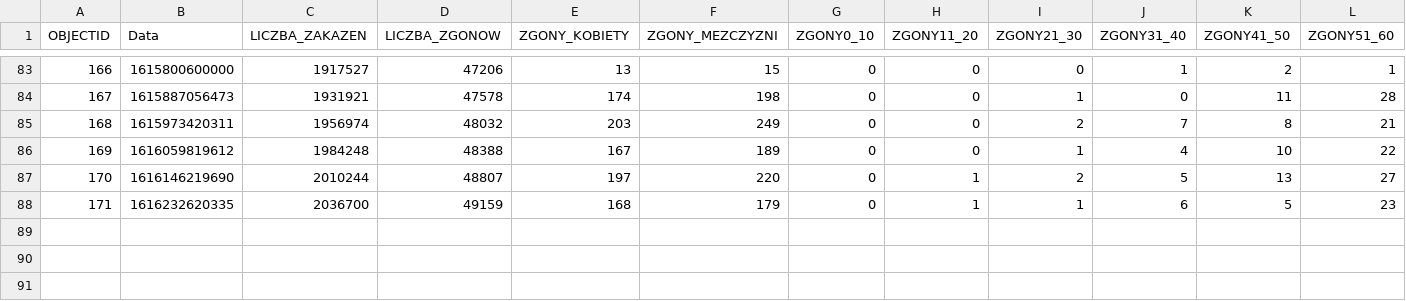
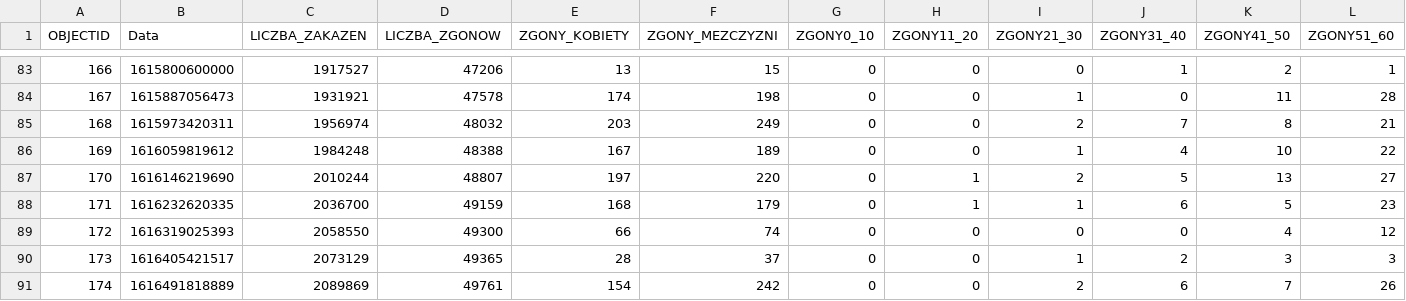
Before and after one commit to wieslawseweryn/wieslawseweryn.github.io, a CSV file: last_mz_age_d.csv, drawn as a sheet; only a part is shown, gaps mark what is left out; rows hold the shown columns only; the diff names each change by its address in the sheet, - before the commit and + after, or states it on an @@ line.

Commit message:
2021-03-23

```diff
--- a/last_mz_age_d.csv
+++ b/last_mz_age_d.csv
+row 89: 172 | 1616319025393 | 2058550 | 49300 | 66 | 74 | 0 | 0 | 0 | 0 | 4 | 12
+row 90: 173 | 1616405421517 | 2073129 | 49365 | 28 | 37 | 0 | 0 | 1 | 2 | 3 | 3
+row 91: 174 | 1616491818889 | 2089869 | 49761 | 154 | 242 | 0 | 0 | 2 | 6 | 7 | 26
```
